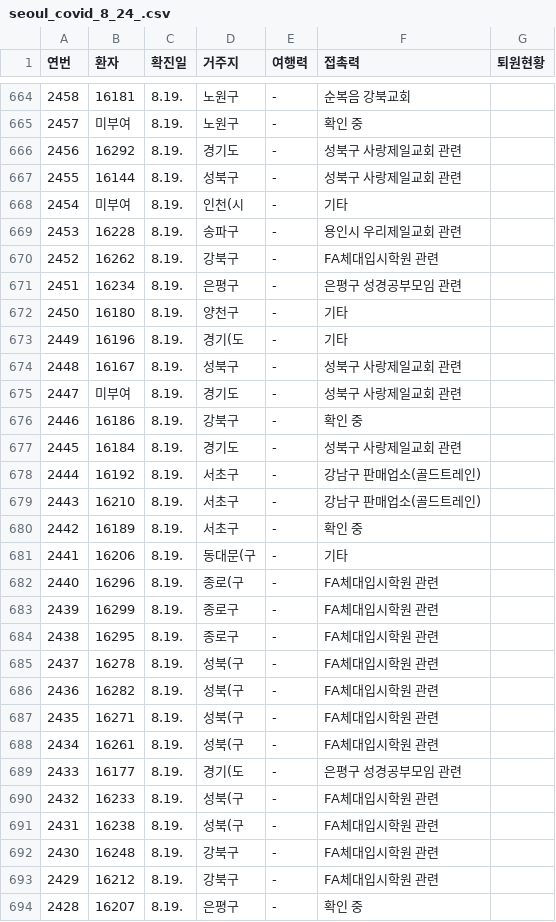
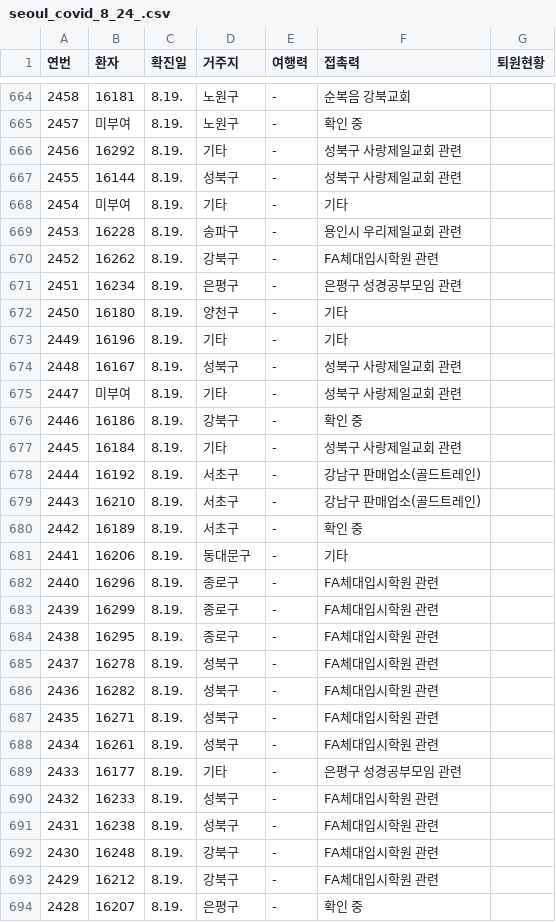
Before and after one commit to snoop2head/covid19_unknown_spread, a CSV file: dataset/seoul_covid_8_24_.csv, drawn as a sheet; only a part is shown, gaps mark what is left out; the diff covers the shown part only.

```diff
--- a/dataset/seoul_covid_8_24_.csv
+++ b/dataset/seoul_covid_8_24_.csv
@@ -665,5 +665,5 @@
 2457,미부여,8.19.,노원구,-,확인 중,
-2456,16292,8.19.,경기도,-,성북구 사랑제일교회 관련,
+2456,16292,8.19.,기타,-,성북구 사랑제일교회 관련,
 2455,16144,8.19.,성북구,-,성북구 사랑제일교회 관련,
-2454,미부여,8.19.,인천(시,-,기타,
+2454,미부여,8.19.,기타,-,기타,
 2453,16228,8.19.,송파구,-,용인시 우리제일교회 관련,
@@ -672,7 +672,7 @@
 2450,16180,8.19.,양천구,-,기타,
-2449,16196,8.19.,경기(도,-,기타,
+2449,16196,8.19.,기타,-,기타,
 2448,16167,8.19.,성북구,-,성북구 사랑제일교회 관련,
-2447,미부여,8.19.,경기도,-,성북구 사랑제일교회 관련,
+2447,미부여,8.19.,기타,-,성북구 사랑제일교회 관련,
 2446,16186,8.19.,강북구,-,확인 중,
-2445,16184,8.19.,경기도,-,성북구 사랑제일교회 관련,
+2445,16184,8.19.,기타,-,성북구 사랑제일교회 관련,
 2444,16192,8.19.,서초구,-,강남구 판매업소(골드트레인),
@@ -680,13 +680,13 @@
 2442,16189,8.19.,서초구,-,확인 중,
-2441,16206,8.19.,동대문(구,-,기타,
-2440,16296,8.19.,종로(구,-,FA체대입시학원 관련,
+2441,16206,8.19.,동대문구,-,기타,
+2440,16296,8.19.,종로구,-,FA체대입시학원 관련,
 2439,16299,8.19.,종로구,-,FA체대입시학원 관련,
 2438,16295,8.19.,종로구,-,FA체대입시학원 관련,
-2437,16278,8.19.,성북(구,-,FA체대입시학원 관련,
-2436,16282,8.19.,성북(구,-,FA체대입시학원 관련,
-2435,16271,8.19.,성북(구,-,FA체대입시학원 관련,
-2434,16261,8.19.,성북(구,-,FA체대입시학원 관련,
-2433,16177,8.19.,경기(도,-,은평구 성경공부모임 관련,
-2432,16233,8.19.,성북(구,-,FA체대입시학원 관련,
-2431,16238,8.19.,성북(구,-,FA체대입시학원 관련,
+2437,16278,8.19.,성북구,-,FA체대입시학원 관련,
+2436,16282,8.19.,성북구,-,FA체대입시학원 관련,
+2435,16271,8.19.,성북구,-,FA체대입시학원 관련,
+2434,16261,8.19.,성북구,-,FA체대입시학원 관련,
+2433,16177,8.19.,기타,-,은평구 성경공부모임 관련,
+2432,16233,8.19.,성북구,-,FA체대입시학원 관련,
+2431,16238,8.19.,성북구,-,FA체대입시학원 관련,
 2430,16248,8.19.,강북구,-,FA체대입시학원 관련,
```
Also changed, not shown: 137 edited cells elsewhere in this file, 2 other files.
